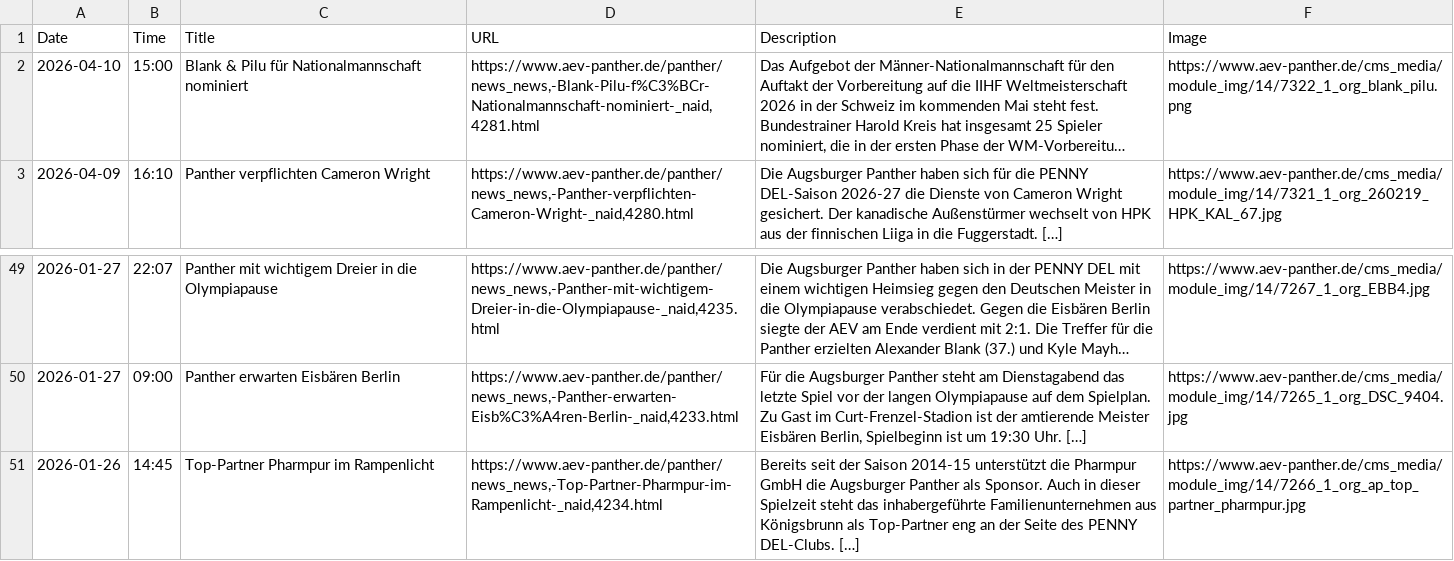
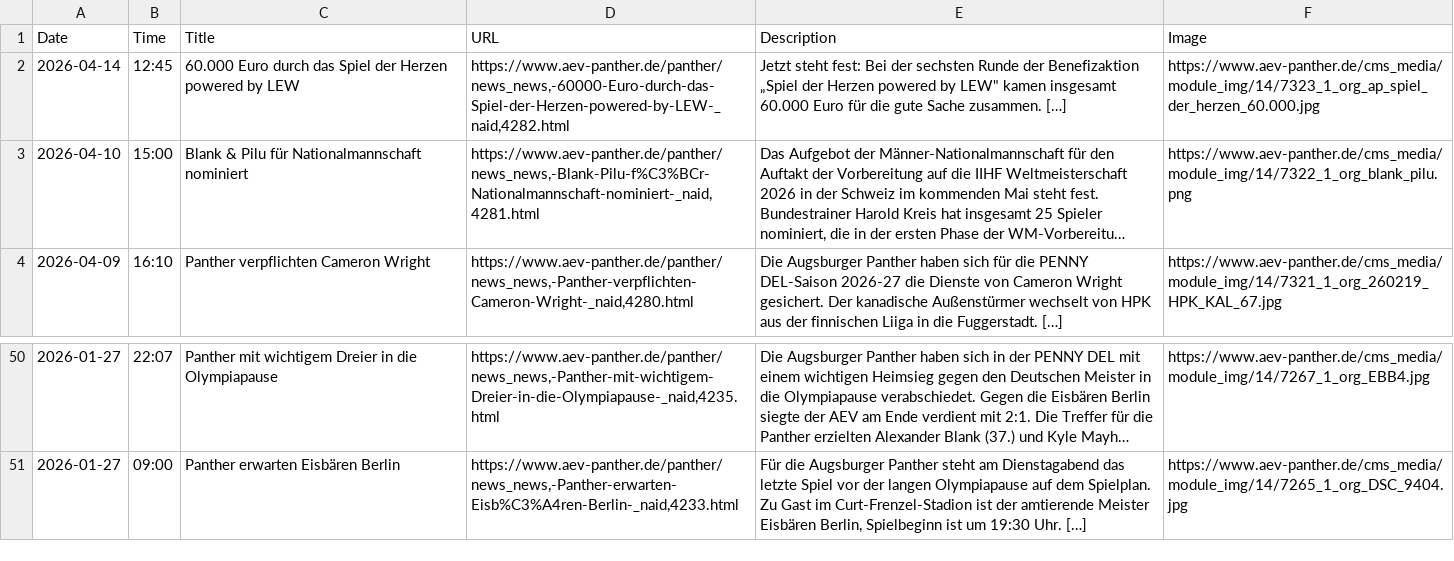
Before and after one commit to bennokress/rss-feeds, a TSV file: Augsburger Panther/articles.tsv, drawn as a sheet; only a part is shown, gaps mark what is left out; long unchanged cells end in …; removed rows and columns are numbered as before the commit, all else as after; the diff names each change by its address in the sheet, - before the commit and + after, or states it on an @@ line.

```diff
--- a/Augsburger Panther/articles.tsv
+++ b/Augsburger Panther/articles.tsv
+row 2: 2026-04-14 | 12:45 | 60.000 Euro durch das Spiel der Herzen powered by LEW | https://www.aev-panther.de/panther/news_news,-60000-Euro-durch-das-Spiel-der-Herzen-powered-by-LEW-_naid,4282.html | Jetzt steht fest: Bei der sechsten Runde der Benefizaktion „Spiel der Herzen powered by LEW" kamen insgesamt 60.000 Euro für die gute Sache zusammen. […] | https://www.aev-panther.de/cms_media/module_img/14/7323_1_org_ap_spiel_der_herzen_60.000.jpg
-row 51: 2026-01-26 | 14:45 | Top-Partner Pharmpur im Rampenlicht | https://www.aev-panther.de/panther/news_news,-Top-Partner-Pharmpur-im-Rampenlicht-_naid,4234.html | Bereits seit der Saison 2014-15 unterstützt die Pharmpur GmbH die Augsburger Panther als Sponsor. Auch in dieser Spielzeit steht das inhabergeführte Familienunternehmen aus Königsbrunn als Top-Partner eng an der Seite des PENNY DEL-Clubs. […] | https://www.aev-panther.de/cms_media/module_img/14/7266_1_org_ap_top_partner_pharmpur.jpg
```
Also changed, not shown: 1 other file.
